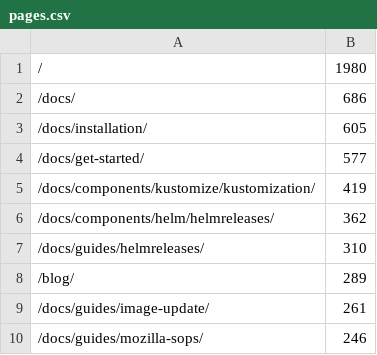
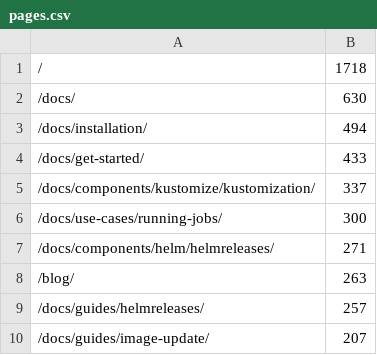
Before and after one commit to fluxcd/stats, a CSV file: pages.csv, drawn as a sheet.

```diff
--- a/pages.csv
+++ b/pages.csv
@@ -1,10 +1,10 @@
-/,1980
-/docs/,686
-/docs/installation/,605
-/docs/get-started/,577
-/docs/components/kustomize/kustomization/,419
-/docs/components/helm/helmreleases/,362
-/docs/guides/helmreleases/,310
-/blog/,289
-/docs/guides/image-update/,261
-/docs/guides/mozilla-sops/,246
+/,1718
+/docs/,630
+/docs/installation/,494
+/docs/get-started/,433
+/docs/components/kustomize/kustomization/,337
+/docs/use-cases/running-jobs/,300
+/docs/components/helm/helmreleases/,271
+/blog/,263
+/docs/guides/helmreleases/,257
+/docs/guides/image-update/,207
```
Also changed, not shown: not_found.csv, 4 other files.
